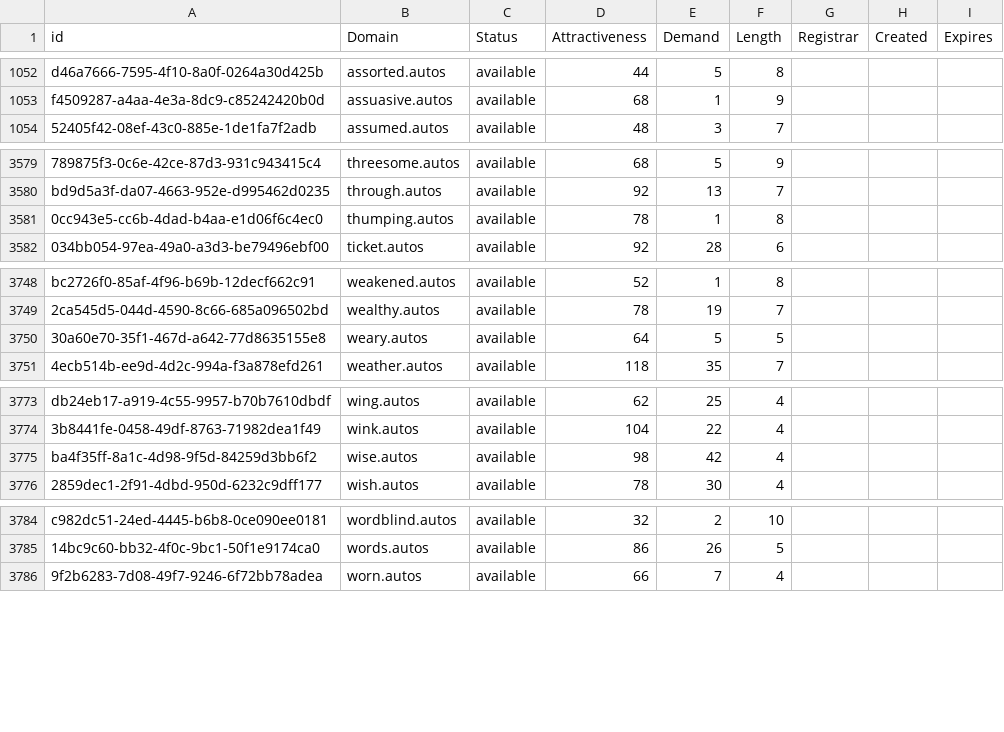
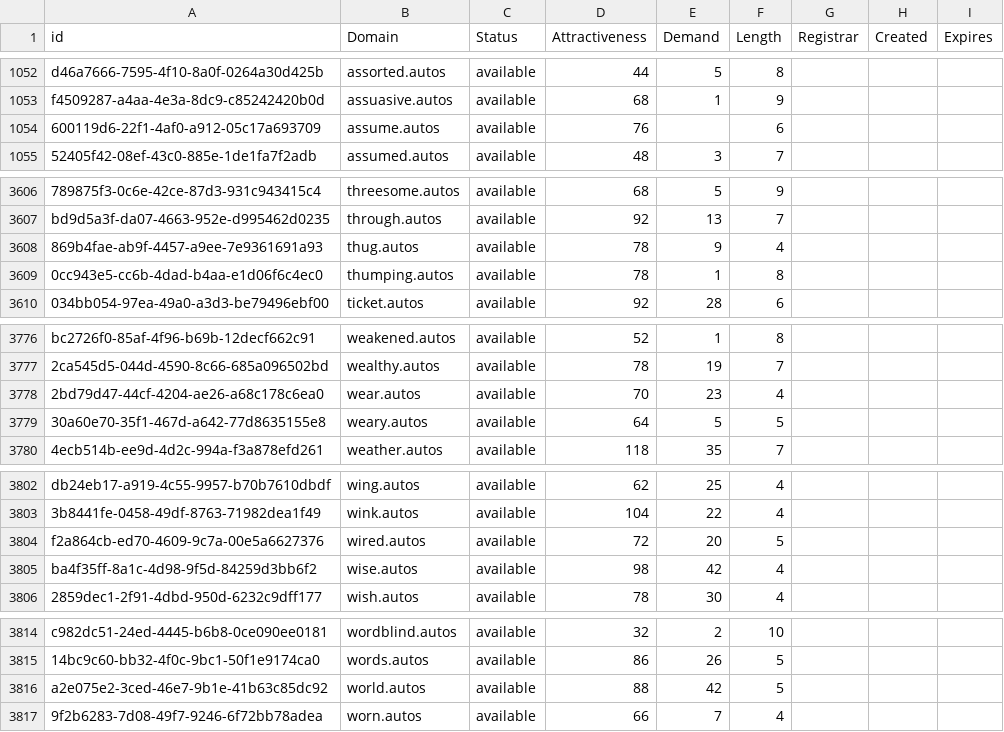
Before and after one commit to UniqueDomains/autos-oneword-domains, a CSV file: autos.csv, drawn as a sheet; only a part is shown, gaps mark what is left out; the diff covers the shown part only; the diff names each change by its address in the sheet, - before the commit and + after, or states it on an @@ line.

```diff
--- a/autos.csv
+++ b/autos.csv
+row 1054: 600119d6-22f1-4af0-a912-05c17a693709 | assume.autos | available | 76 |  | 6
+row 3608: 869b4fae-ab9f-4457-a9ee-7e9361691a93 | thug.autos | available | 78 | 9 | 4
+row 3778: 2bd79d47-44cf-4204-ae26-a68c178c6ea0 | wear.autos | available | 70 | 23 | 4
+row 3804: f2a864cb-ed70-4609-9c7a-00e5a6627376 | wired.autos | available | 72 | 20 | 5
+row 3816: a2e075e2-3ced-46e7-9b1e-41b63c85dc92 | world.autos | available | 88 | 42 | 5
```
Also changed, not shown: 26 added rows and 2 edited cells elsewhere in this file, 2 other files.
